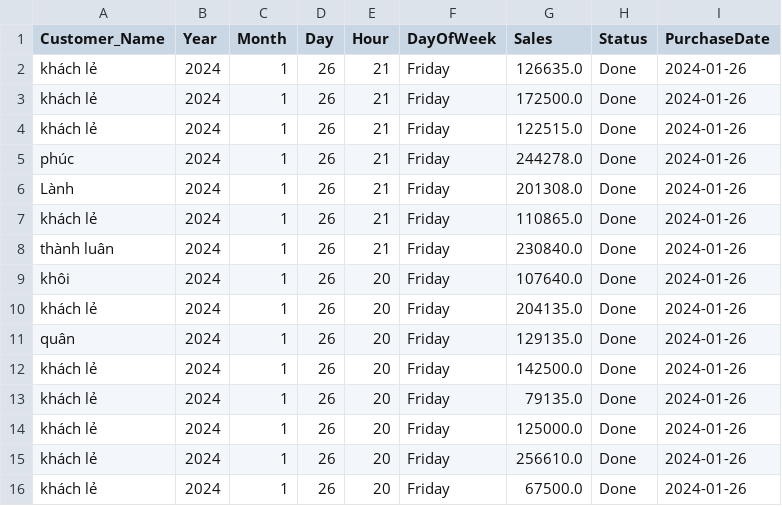
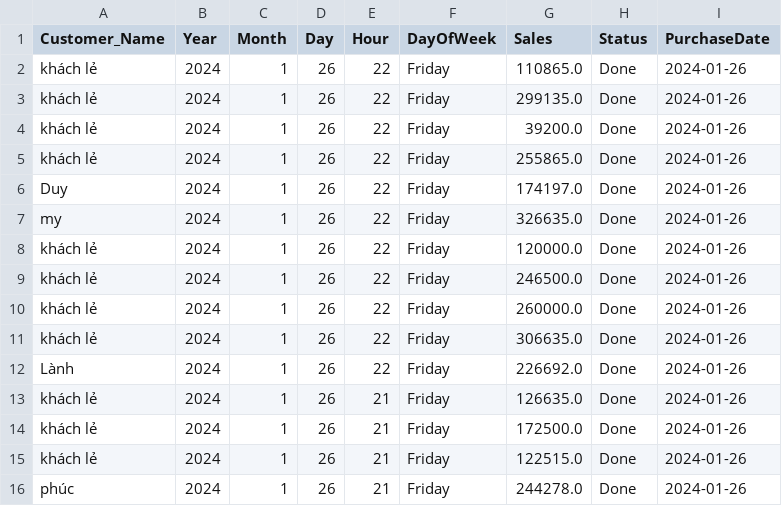
Before and after one commit to johntrinhnhat/72-Billiards-Club, a CSV file: kioviet.csv, drawn as a sheet; only a part is shown; the shorter side is filled out with more unchanged rows.

```diff
--- a/kioviet.csv
+++ b/kioviet.csv
@@ -1,2 +1,13 @@
 Customer_Name,Year,Month,Day,Hour,DayOfWeek,Sales,Status,PurchaseDate
+khách lẻ,2024,1,26,22,Friday,110865.0,Done,2024-01-26
+khách lẻ,2024,1,26,22,Friday,299135.0,Done,2024-01-26
+khách lẻ,2024,1,26,22,Friday,39200.0,Done,2024-01-26
+khách lẻ,2024,1,26,22,Friday,255865.0,Done,2024-01-26
+Duy,2024,1,26,22,Friday,174197.0,Done,2024-01-26
+my,2024,1,26,22,Friday,326635.0,Done,2024-01-26
+khách lẻ,2024,1,26,22,Friday,120000.0,Done,2024-01-26
+khách lẻ,2024,1,26,22,Friday,246500.0,Done,2024-01-26
+khách lẻ,2024,1,26,22,Friday,260000.0,Done,2024-01-26
+khách lẻ,2024,1,26,22,Friday,306635.0,Done,2024-01-26
+Lành,2024,1,26,22,Friday,226692.0,Done,2024-01-26
 khách lẻ,2024,1,26,21,Friday,126635.0,Done,2024-01-26
```
Also changed, not shown: kioviet_customer.csv.
